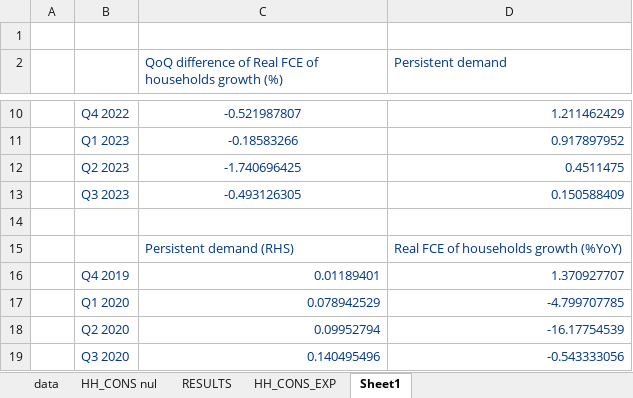
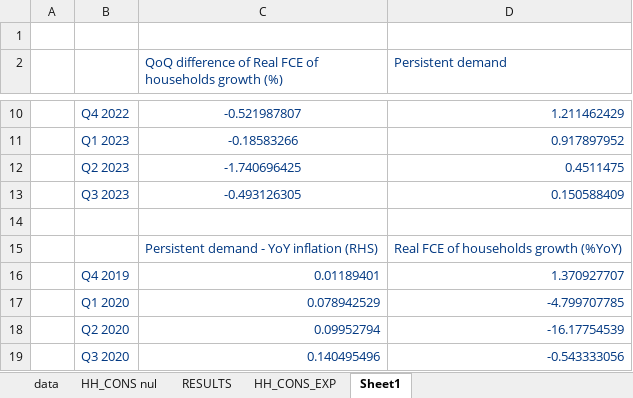
Before and after one commit to pierld/SVAR3A, an Excel workbook: main/data/Classification_perso.xlsx, sheet Sheet1, drawn as a sheet; only a part is shown, gaps mark what is left out; values as stored, in another font and other column widths than the file's, no borders; charts and pictures not drawn; the diff names each change by its address in the sheet, - before the commit and + after, or states it on an @@ line.

```diff
--- a/main/data/Classification_perso.xlsx (sheet Sheet1)
+++ b/main/data/Classification_perso.xlsx (sheet Sheet1)
-C15: Persistent demand (RHS)
+C15: Persistent demand - YoY inflation (RHS)
```
Also changed, not shown: charts or pictures, 8 other files.
